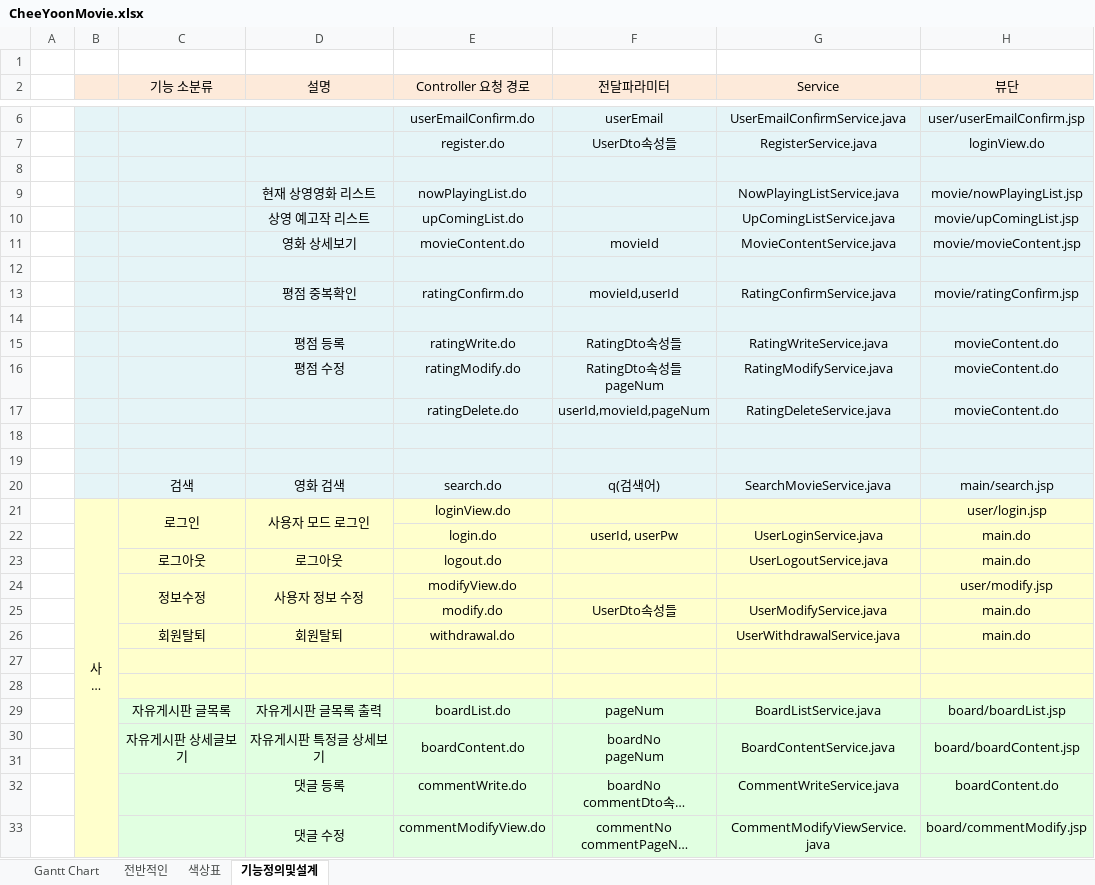
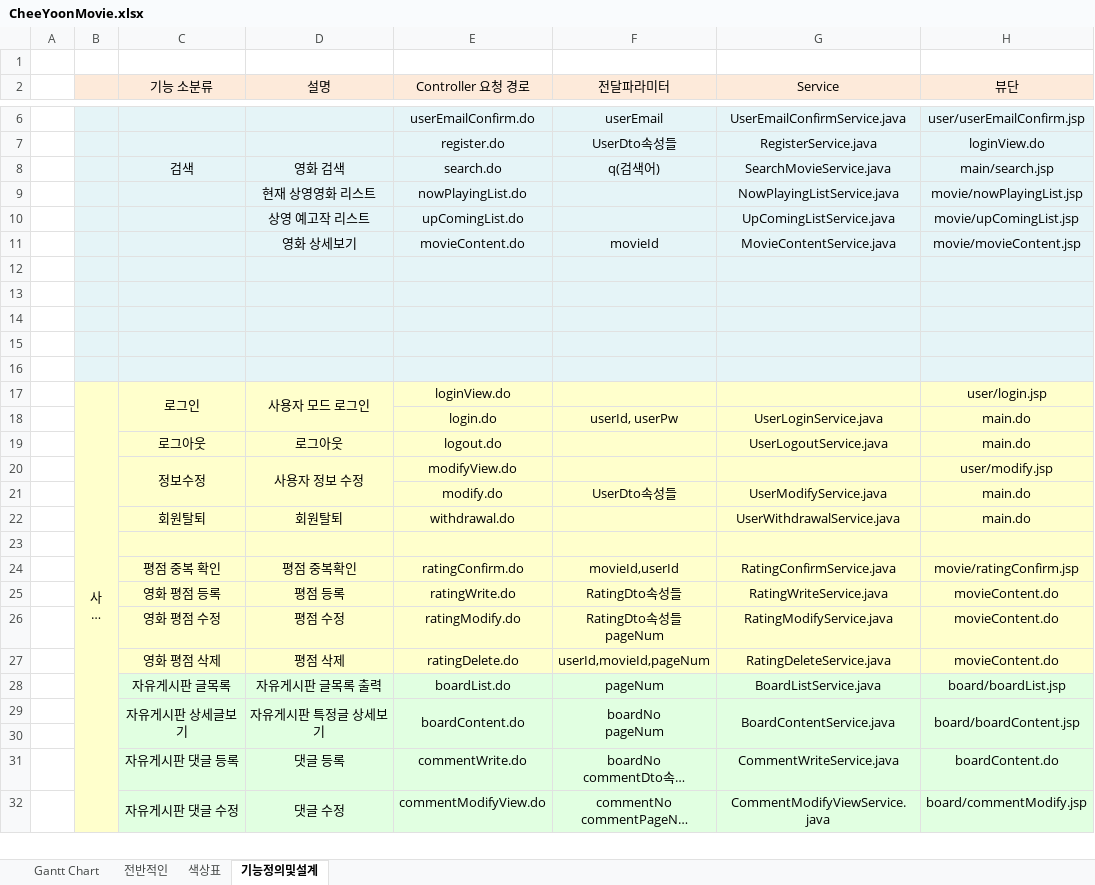
Before and after one commit to Alipheese16th/webPro, an Excel workbook: project/CheeYoonMovie.xlsx, sheet 기능정의및설계, drawn as a sheet; only a part is shown, gaps mark what is left out; long unchanged cells end in …; values as stored, in another font and other column widths than the file's, no borders; removed rows and columns are numbered as before the commit, all else as after; ↵ is a line break in a cell; the diff covers the shown part only; the diff names each change by its address in the sheet, - before the commit and + after, or states it on an @@ line.

```diff
--- a/project/CheeYoonMovie.xlsx (sheet 기능정의및설계)
+++ b/project/CheeYoonMovie.xlsx (sheet 기능정의및설계)
-row 8: (empty)
+row 8:  |  | 검색 | 영화 검색 | search.do | q(검색어) | SearchMovieService.java | main/search.jsp
-row 13:  |  |  | 평점 중복확인 | ratingConfirm.do | movieId,userId | RatingConfirmService.java | movie/ratingConfirm.jsp
-row 14: (empty)
-row 15:  |  |  | 평점 등록 | ratingWrite.do | RatingDto속성들 | RatingWriteService.java | movieContent.do
-row 16:  |  |  | 평점 수정 | ratingModify.do | RatingDto속성들 ↵ pageNum | RatingModifyService.java | movieContent.do
-row 17:  |  |  |  | ratingDelete.do | userId,movieId,pageNum | RatingDeleteService.java | movieContent.do
-row 15:  |  | 검색 | 영화 검색 | search.do | q(검색어) | SearchMovieService.java | main/search.jsp
+row 15: (empty)
+row 16: (empty)
-B21:B45 merged
+B17:B41 merged
-row 24: (empty)
+row 24:  |  | 평점 중복 확인 | 평점 중복확인 | ratingConfirm.do | movieId,userId | RatingConfirmService.java | movie/ratingConfirm.jsp
+row 25:  |  | 영화 평점 등록 | 평점 등록 | ratingWrite.do | RatingDto속성들 | RatingWriteService.java | movieContent.do
+row 26:  |  | 영화 평점 수정 | 평점 수정 | ratingModify.do | RatingDto속성들 ↵ pageNum | RatingModifyService.java | movieContent.do
+row 27:  |  | 영화 평점 삭제 | 평점 삭제 | ratingDelete.do | userId,movieId,pageNum | RatingDeleteService.java | movieContent.do
-C31 (기능 소분류): (empty)
+C31 (기능 소분류): 자유게시판 댓글 등록
-C32 (기능 소분류): (empty)
+C32 (기능 소분류): 자유게시판 댓글 수정
```
Also changed, not shown: 1 added row, 19 removed rows, 1 moved row, 12 edited cells and cell formats elsewhere in this sheet, sheet Gantt Chart, 21 other files.
